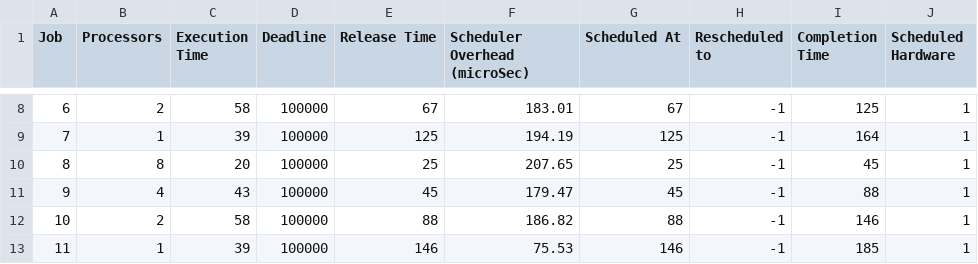
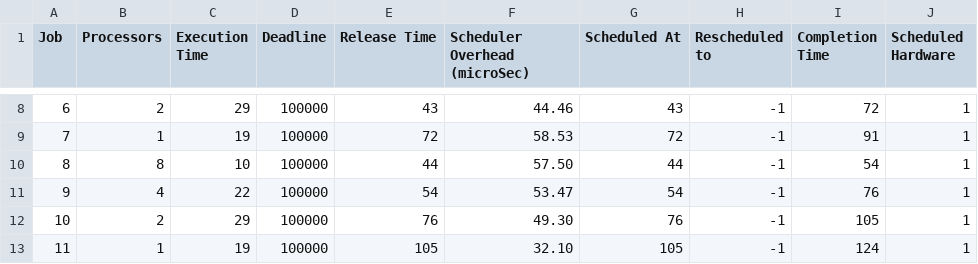
Before and after one commit to Zephyr06/SRTG-Schedule, a CSV file: RTG-scheduler/build/RTGS-Summary/RTGS-Mode-1-Job-Summary.csv, drawn as a sheet; only a part is shown, gaps mark what is left out; the diff covers the shown part only.

```diff
--- a/RTG-scheduler/build/RTGS-Summary/RTGS-Mode-1-Job-Summary.csv
+++ b/RTG-scheduler/build/RTGS-Summary/RTGS-Mode-1-Job-Summary.csv
@@ -8,6 +8,6 @@ Job,Processors,Execution Time,Deadline,Release Time,Scheduler Overhead (microSec
-6,2,58,100000,67,183.01,67,-1,125,1
-7,1,39,100000,125,194.19,125,-1,164,1
-8,8,20,100000,25,207.65,25,-1,45,1
-9,4,43,100000,45,179.47,45,-1,88,1
-10,2,58,100000,88,186.82,88,-1,146,1
-11,1,39,100000,146,75.53,146,-1,185,1
+6,2,29,100000,43,44.46,43,-1,72,1
+7,1,19,100000,72,58.53,72,-1,91,1
+8,8,10,100000,44,57.50,44,-1,54,1
+9,4,22,100000,54,53.47,54,-1,76,1
+10,2,29,100000,76,49.30,76,-1,105,1
+11,1,19,100000,105,32.10,105,-1,124,1
```
Also changed, not shown: 28 edited cells elsewhere in this file, RTG-scheduler/build/RTGS-Summary/RTGS-Mode-1-Summary.csv, 17 other files.
